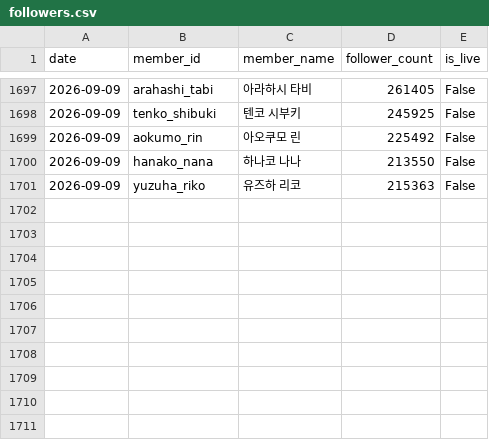
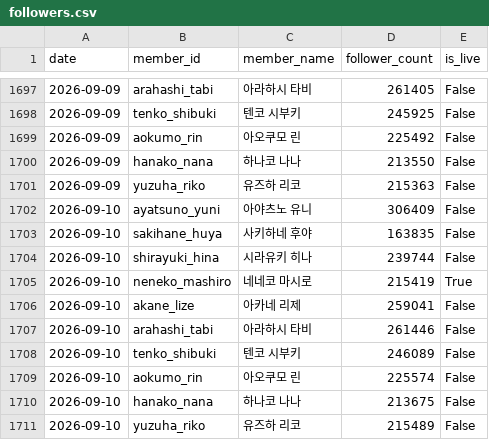
Before and after one commit to coding-jhj/Stelive_data, a CSV file: data/followers.csv, drawn as a sheet; only a part is shown, gaps mark what is left out; the diff names each change by its address in the sheet, - before the commit and + after, or states it on an @@ line.

```diff
--- a/data/followers.csv
+++ b/data/followers.csv
+row 1702: 2026-09-10 | ayatsuno_yuni | 아야츠노 유니 | 306409 | False
+row 1703: 2026-09-10 | sakihane_huya | 사키하네 후야 | 163835 | False
+row 1704: 2026-09-10 | shirayuki_hina | 시라유키 히나 | 239744 | False
+row 1705: 2026-09-10 | neneko_mashiro | 네네코 마시로 | 215419 | True
+row 1706: 2026-09-10 | akane_lize | 아카네 리제 | 259041 | False
+row 1707: 2026-09-10 | arahashi_tabi | 아라하시 타비 | 261446 | False
+row 1708: 2026-09-10 | tenko_shibuki | 텐코 시부키 | 246089 | False
+row 1709: 2026-09-10 | aokumo_rin | 아오쿠모 린 | 225574 | False
+row 1710: 2026-09-10 | hanako_nana | 하나코 나나 | 213675 | False
+row 1711: 2026-09-10 | yuzuha_riko | 유즈하 리코 | 215489 | False
```
Also changed, not shown: data/streams.csv, 2 other files.
